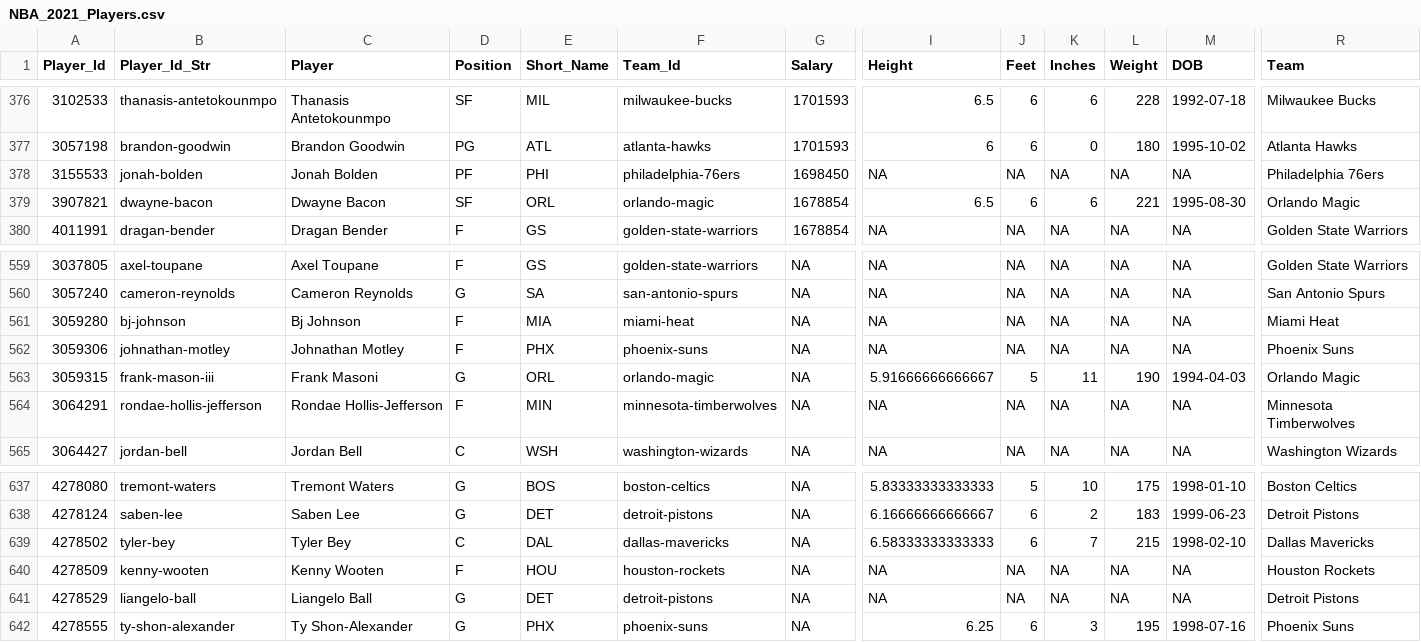
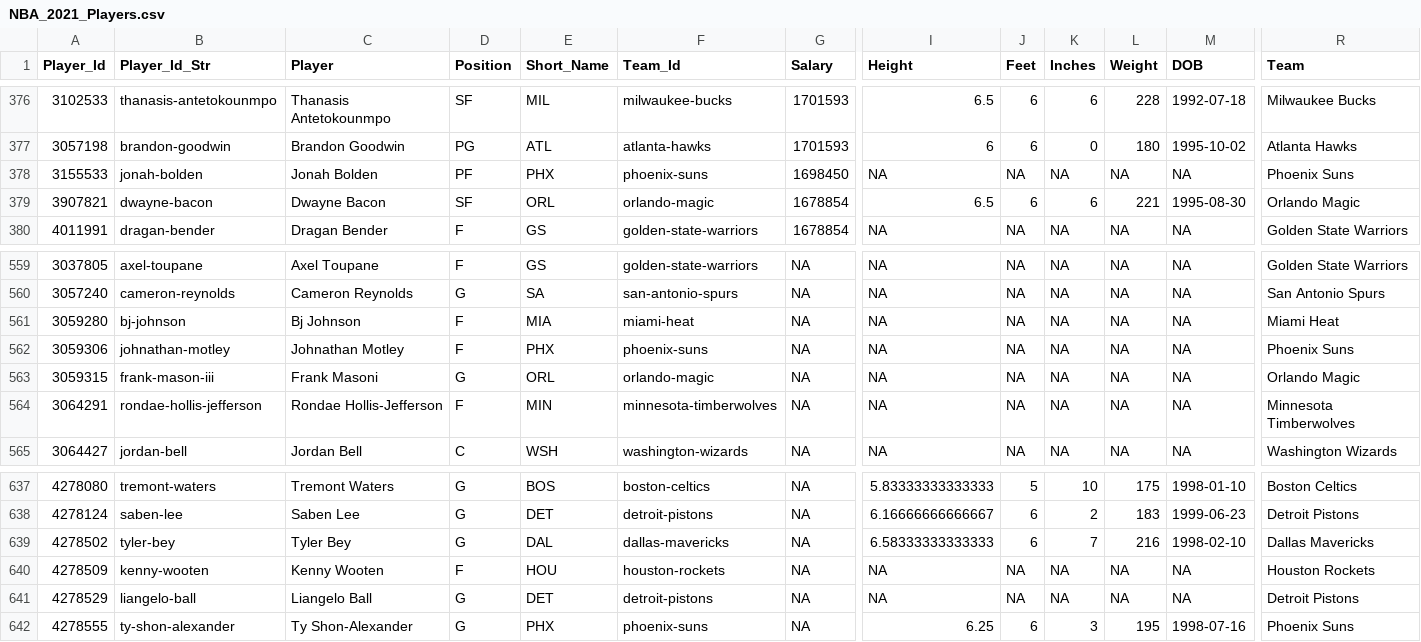
Before and after one commit to MattC137/Open_Data, a CSV file: Data/Sports/NBA/NBA_2021_Players.csv, drawn as a sheet; only a part is shown, gaps mark what is left out; the diff names each change by its address in the sheet, - before the commit and + after, or states it on an @@ line.

```diff
--- a/Data/Sports/NBA/NBA_2021_Players.csv
+++ b/Data/Sports/NBA/NBA_2021_Players.csv
-E378 (Short_Name): PHI
+E378 (Short_Name): PHX
-F378 (Team_Id): philadelphia-76ers
+F378 (Team_Id): phoenix-suns
-R378 (Team): Philadelphia 76ers
+R378 (Team): Phoenix Suns
-I563 (Height): 5.91666666666667
+I563 (Height): NA
-J563 (Feet): 5
+J563 (Feet): NA
-K563 (Inches): 11
+K563 (Inches): NA
-L563 (Weight): 190
+L563 (Weight): NA
-M563 (DOB): 1994-04-03
+M563 (DOB): NA
-D639 (Position): C
+D639 (Position): G
-L639 (Weight): 215
+L639 (Weight): 216
```
Also changed, not shown: Data/Sports/NBA/NBA_2021_Games.csv, Data/Sports/NBA/NBA_2021_Line_Log.csv, 2 other files.
